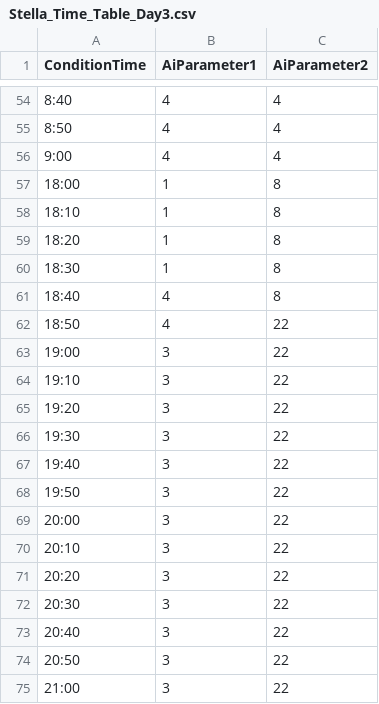
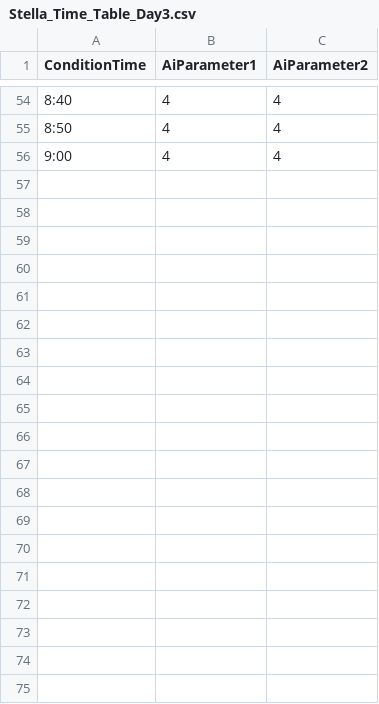
Before and after one commit to SuperElectronBrain/ThunderJack_ProjectMIS, a CSV file: Assets/Resources/DataSheet/Stella_Time_Table_Day3.csv, drawn as a sheet; only a part is shown, gaps mark what is left out; the diff covers the shown part only.

```diff
--- a/Assets/Resources/DataSheet/Stella_Time_Table_Day3.csv
+++ b/Assets/Resources/DataSheet/Stella_Time_Table_Day3.csv
@@ -56,20 +56 @@
 9:00,4,4
-18:00,1,8
-18:10,1,8
-18:20,1,8
-18:30,1,8
-18:40,4,8
-18:50,4,22
-19:00,3,22
-19:10,3,22
-19:20,3,22
-19:30,3,22
-19:40,3,22
-19:50,3,22
-20:00,3,22
-20:10,3,22
-20:20,3,22
-20:30,3,22
-20:40,3,22
-20:50,3,22
-21:00,3,22
```
Also changed, not shown: 17 removed rows elsewhere in this file, Assets/Resources/DataSheet/Beil_Time_Table_Day2.csv, Assets/Resources/DataSheet/Dokan_Time_Table_Day2.csv, 6 other files.
